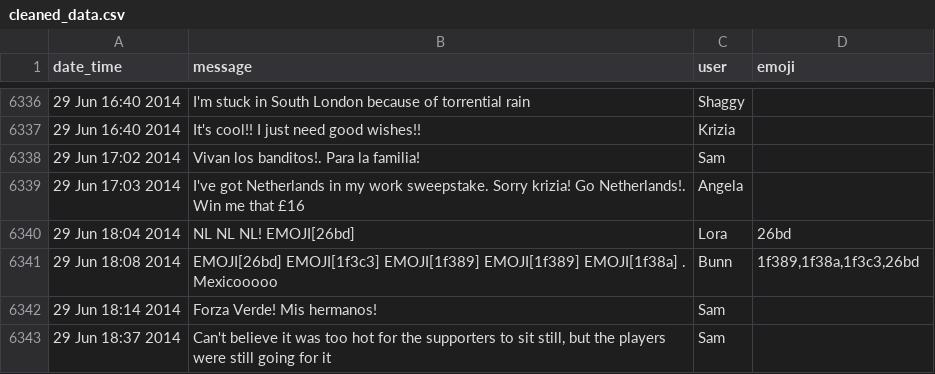
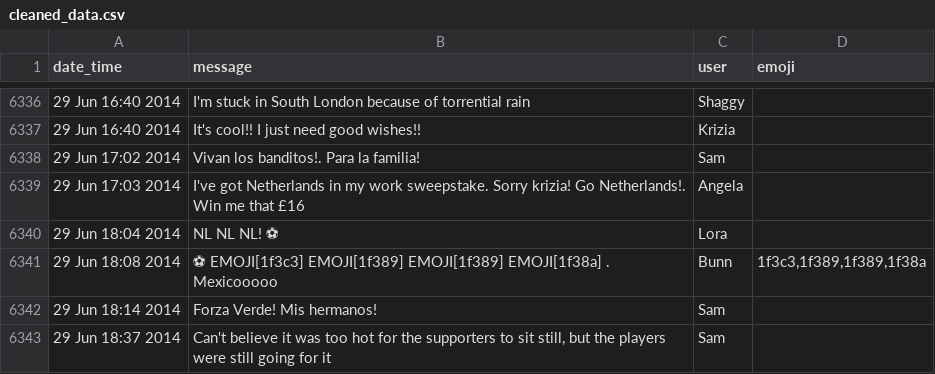
Before and after one commit to swarbrickjones/Horde_Analysis, a CSV file: data/cleaned_data.csv, drawn as a sheet; only a part is shown, gaps mark what is left out; the diff covers the shown part only; the diff names each change by its address in the sheet, - before the commit and + after, or states it on an @@ line.

```diff
--- a/data/cleaned_data.csv
+++ b/data/cleaned_data.csv
-B6340 (message): NL NL NL! EMOJI[26bd]
+B6340 (message): NL NL NL! ⚽
-D6340 (emoji): 26bd
+D6340 (emoji): (empty)
-B6341 (message): EMOJI[26bd] EMOJI[1f3c3] EMOJI[1f389]…
+B6341 (message): ⚽ EMOJI[1f3c3] EMOJI[1f389]…
-D6341 (emoji): 1f389,1f38a,1f3c3,26bd
+D6341 (emoji): 1f3c3,1f389,1f389,1f38a
```
Also changed, not shown: 172 edited cells elsewhere in this file, 42 other files.
